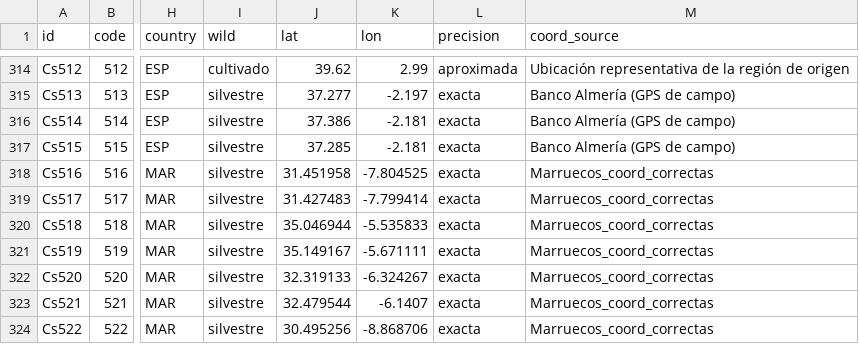
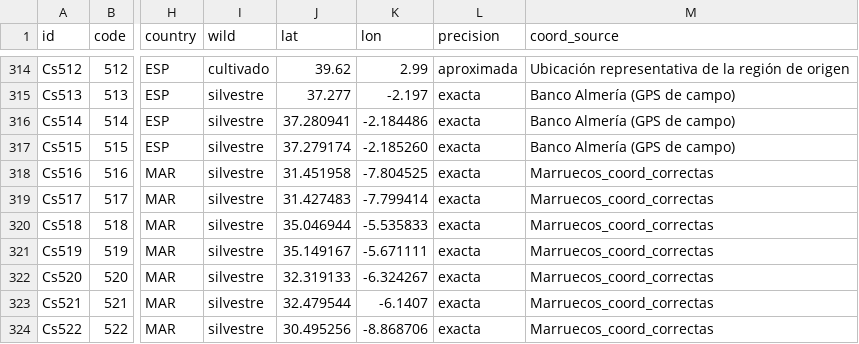
Before and after one commit to AaronGS1999/AlgarroMapv2, a CSV file: data/arboles.csv, drawn as a sheet; only a part is shown, gaps mark what is left out; the diff names each change by its address in the sheet, - before the commit and + after, or states it on an @@ line.

Commit message:
Corrección árboles Albanchez

```diff
--- a/data/arboles.csv
+++ b/data/arboles.csv
-J316 (lat): 37.386
+J316 (lat): 37.280941
-K316 (lon): -2.181
+K316 (lon): -2.184486
-J317 (lat): 37.285
+J317 (lat): 37.279174
-K317 (lon): -2.181
+K317 (lon): -2.185260
```
